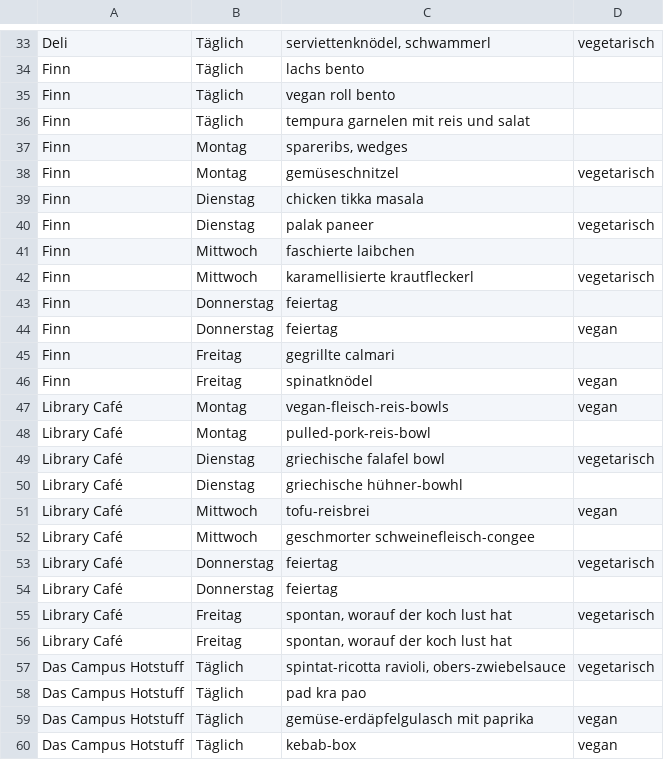
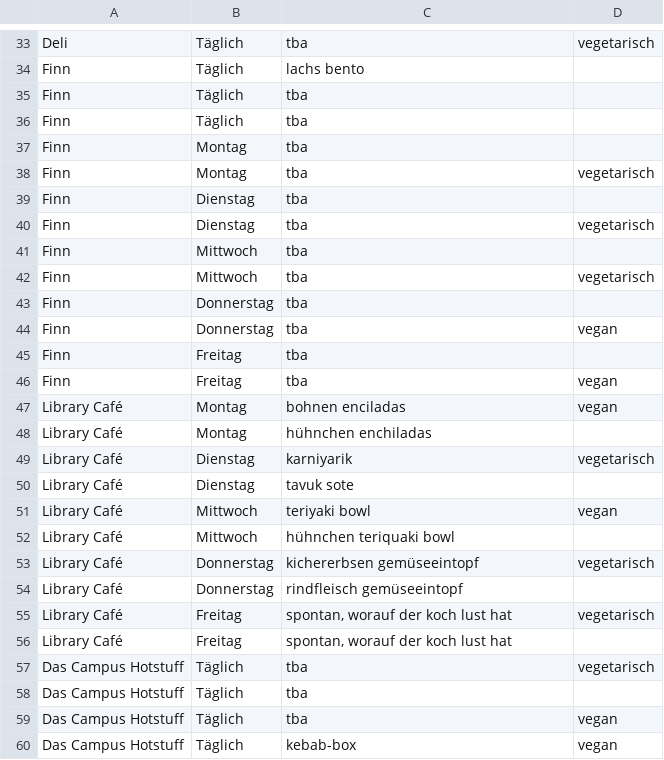
Before and after one commit to ClaraHimmelbauer/mittagsmenue_wu, a CSV file: data/menues.csv, drawn as a sheet; only a part is shown, gaps mark what is left out; the diff covers the shown part only; the diff names each change by its address in the sheet, - before the commit and + after, or states it on an @@ line.

```diff
--- a/data/menues.csv
+++ b/data/menues.csv
-C33: serviettenknödel, schwammerl
+C33: tba
-C35: vegan roll bento
+C35: tba
-C36: tempura garnelen mit reis und salat
+C36: tba
-C37: spareribs, wedges
+C37: tba
-C38: gemüseschnitzel
+C38: tba
-C39: chicken tikka masala
+C39: tba
-C40: palak paneer
+C40: tba
-C41: faschierte laibchen
+C41: tba
-C42: karamellisierte krautfleckerl
+C42: tba
-C43:C44: feiertag
+C43:C44: tba
-C45: gegrillte calmari
+C45: tba
-C46: spinatknödel
+C46: tba
-C47: vegan-fleisch-reis-bowls
+C47: bohnen enciladas
-C48: pulled-pork-reis-bowl
+C48: hühnchen enchiladas
-C49: griechische falafel bowl
+C49: karniyarik
-C50: griechische hühner-bowhl
+C50: tavuk sote
-C51: tofu-reisbrei
+C51: teriyaki bowl
-C52: geschmorter schweinefleisch-congee
+C52: hühnchen teriquaki bowl
-C53: feiertag
+C53: kichererbsen gemüseeintopf
-C54: feiertag
+C54: rindfleisch gemüseeintopf
-C57: spintat-ricotta ravioli, obers-zwiebelsauce
+C57: tba
-C58: pad kra pao
+C58: tba
-C59: gemüse-erdäpfelgulasch mit paprika
+C59: tba
```
Also changed, not shown: 57 edited cells elsewhere in this file.
